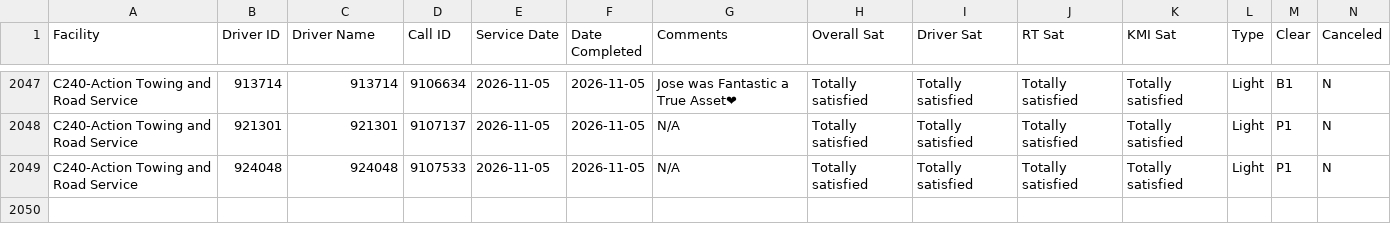
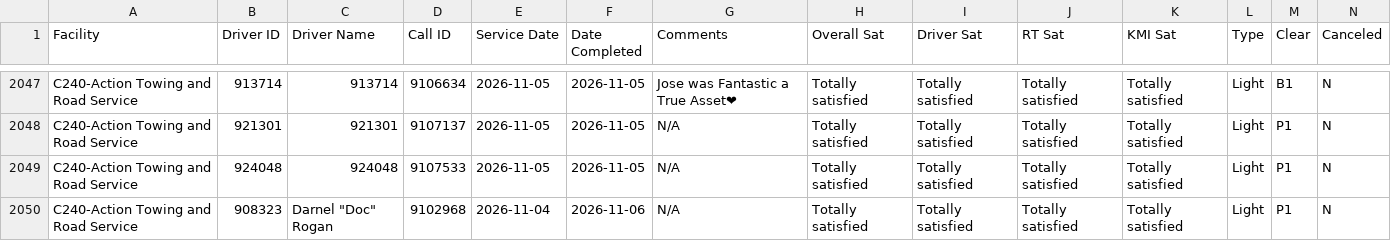
Before and after one commit to sbanks79/firstlineforryder, a CSV file: c240-aaa-data.csv, drawn as a sheet; only a part is shown, gaps mark what is left out; rows hold the shown columns only; the diff names each change by its address in the sheet, - before the commit and + after, or states it on an @@ line.

```diff
--- a/c240-aaa-data.csv
+++ b/c240-aaa-data.csv
+row 2050: C240-Action Towing and Road Service | 908323 | Darnel "Doc" Rogan | 9102968 | 2026-11-04 | 2026-11-06 | N/A | Totally satisfied | Totally satisfied | Totally satisfied | Totally satisfied | Light | P1 | N
```
Also changed, not shown: c187-aaa-data.csv, c510-aaa-data.csv.
